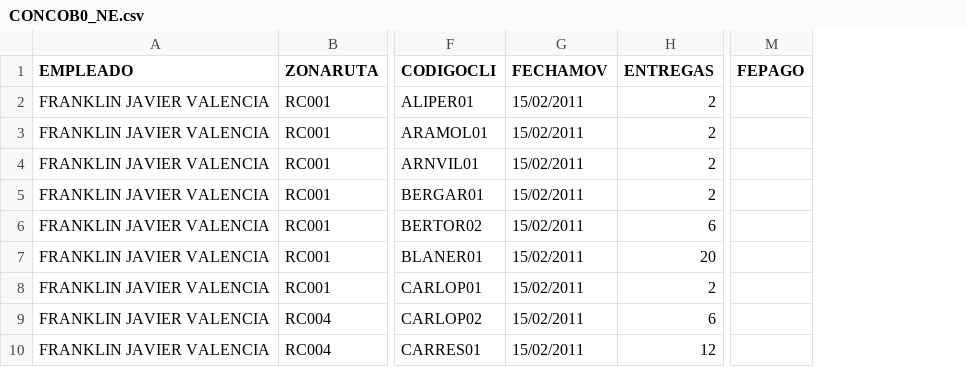
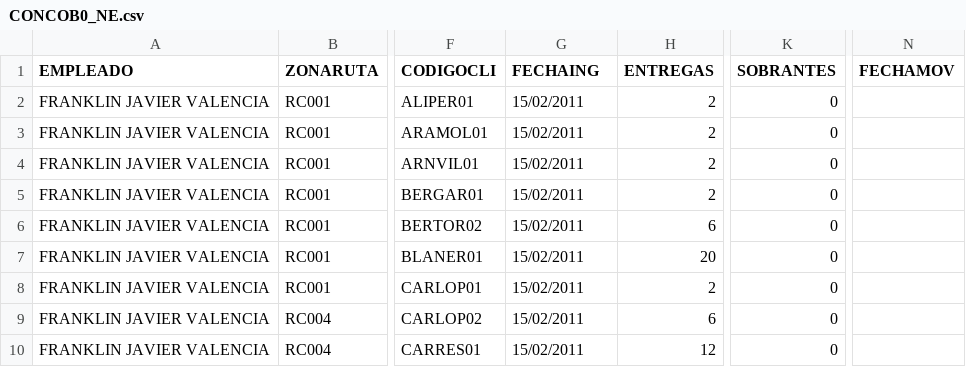
Before and after one commit to da8y01/CobExpendios, a CSV file: Datos/CONCOB0_NE.csv, drawn as a sheet; only a part is shown, gaps mark what is left out; removed rows and columns are numbered as before the commit, all else as after; the diff names each change by its address in the sheet, - before the commit and + after, or states it on an @@ line.

```diff
--- a/Datos/CONCOB0_NE.csv
+++ b/Datos/CONCOB0_NE.csv
+column K (SOBRANTES), rows 2-10: all 0
-column M (FEPAGO), empty
+column N (FECHAMOV), empty
-G1: FECHAMOV
+G1: FECHAING
```
Also changed, not shown: Datos/CONCOB0.csv, Datos/CONCOB0_LP.csv, 38 other files.
